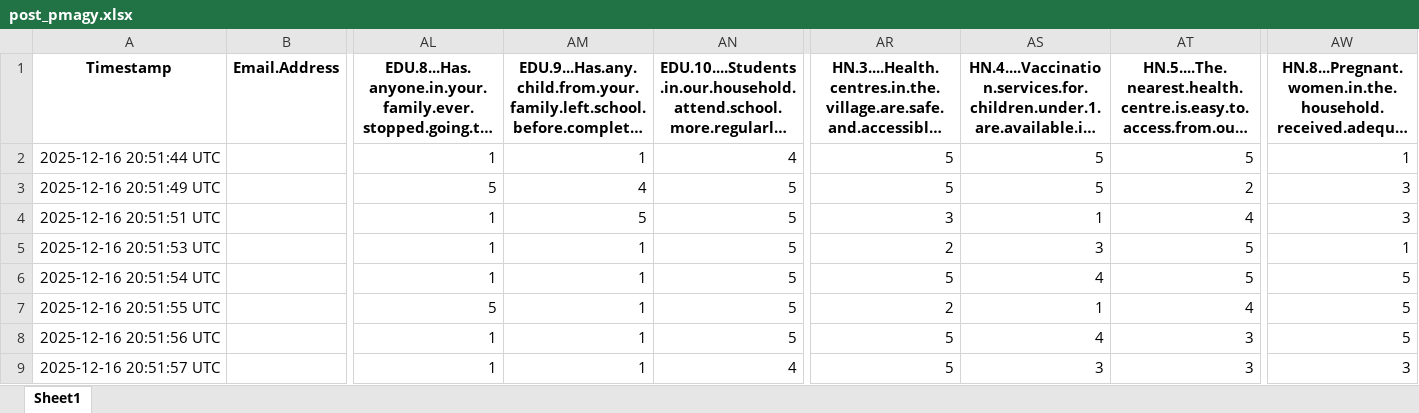
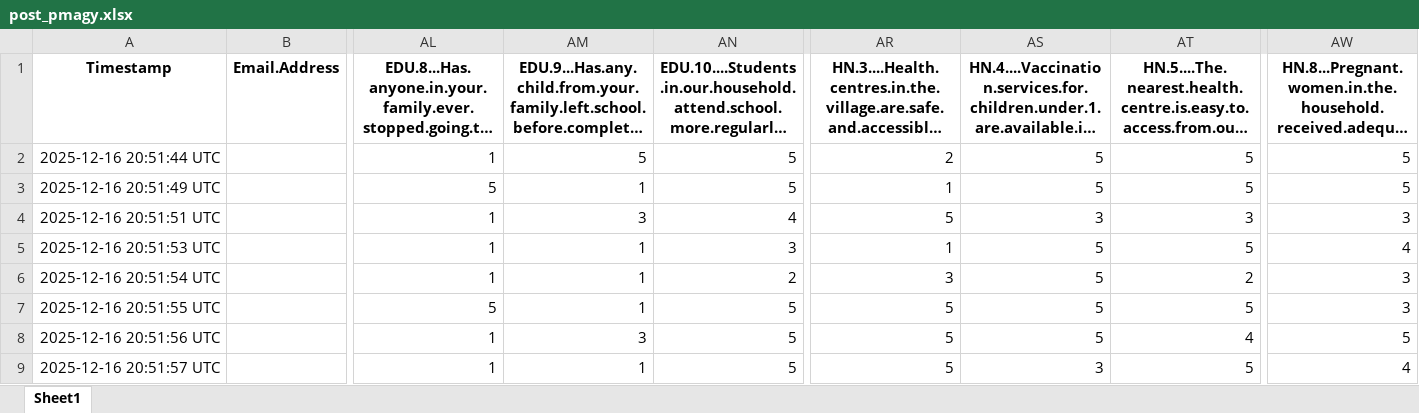
Before and after one commit to 12shivs/r-analysis-pmagy, an Excel workbook: post_pmagy.xlsx, sheet Sheet1, drawn as a sheet; only a part is shown, gaps mark what is left out; long unchanged cells end in …; values as stored, in another font and other column widths than the file's, no borders; the diff covers the shown part only; the diff names each change by its address in the sheet, - before the commit and + after, or states it on an @@ line.

```diff
--- a/post_pmagy.xlsx (sheet Sheet1)
+++ b/post_pmagy.xlsx (sheet Sheet1)
-AM2: 1
+AM2: 5
-AN2: 4
+AN2: 5
-AR2: 5
+AR2: 2
-AW2: 1
+AW2: 5
-AM3: 4
+AM3: 1
-AR3: 5
+AR3: 1
-AT3: 2
+AT3: 5
-AW3: 3
+AW3: 5
-AM4: 5
+AM4: 3
-AN4: 5
+AN4: 4
-AR4: 3
+AR4: 5
-AS4: 1
+AS4: 3
-AT4: 4
+AT4: 3
-AN5: 5
+AN5: 3
-AR5: 2
+AR5: 1
-AS5: 3
+AS5: 5
-AW5: 1
+AW5: 4
-AN6: 5
+AN6: 2
-AR6: 5
+AR6: 3
-AS6: 4
+AS6: 5
-AT6: 5
+AT6: 2
-AW6:AW7: 5
+AW6:AW7: 3
-AR7: 2
+AR7: 5
-AS7: 1
+AS7: 5
-AT7: 4
+AT7: 5
-AM8: 1
+AM8: 3
-AS8: 4
+AS8: 5
-AT8: 3
+AT8: 4
-AN9: 4
+AN9: 5
-AT9: 3
+AT9: 5
-AW9: 3
+AW9: 4
```
Also changed, not shown: 1847 edited cells elsewhere in this sheet, 1 other file.
